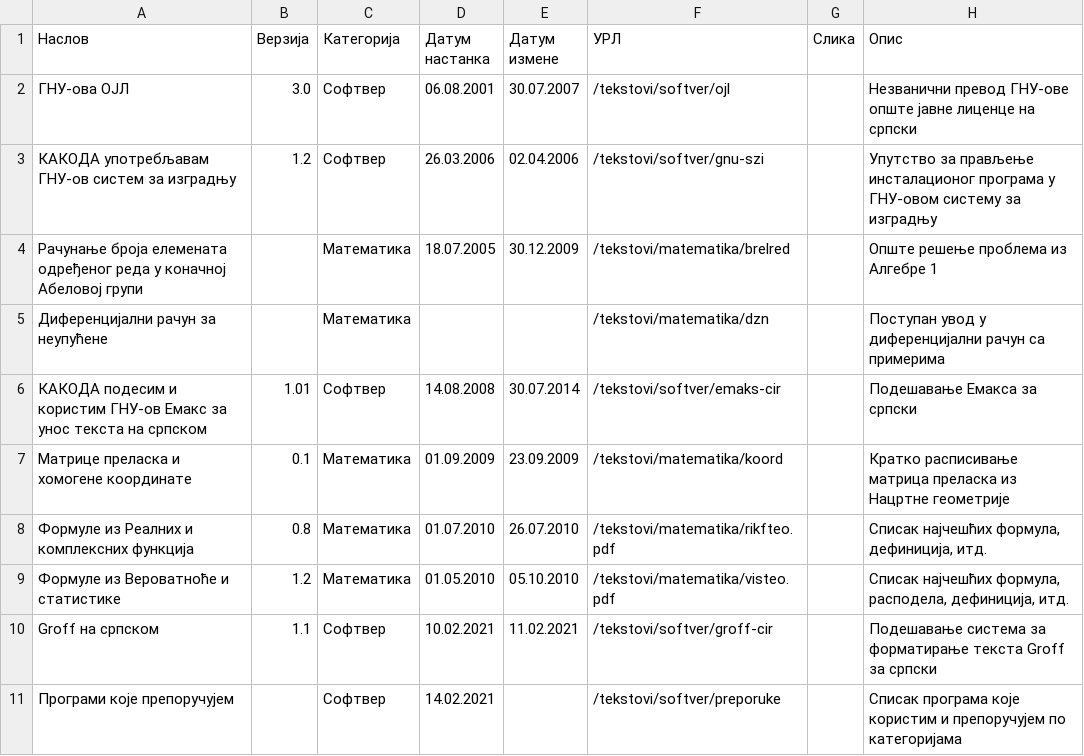
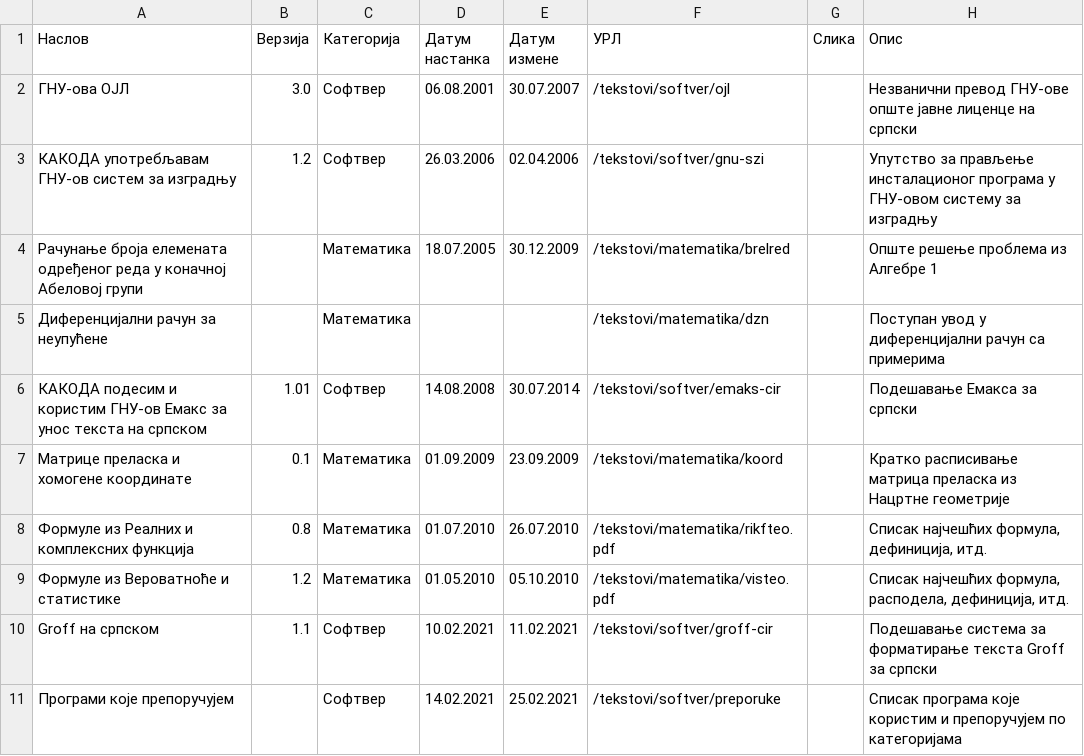
Before and after one commit to Strahinja/strahinja-org-slw, a CSV file: tekstovi/tekstovi.csv, drawn as a sheet.

Commit message:
Updated tekstovi/tekstovi.csv
Signed-off-by: Страхиња Радић <contact@strahinja.org>

```diff
--- a/tekstovi/tekstovi.csv
+++ b/tekstovi/tekstovi.csv
@@ -10,2 +10,2 @@
 "Groff на српском","1.1","Софтвер","10.02.2021","11.02.2021","/tekstovi/softver/groff-cir","","Подешавање система за форматирање текста Groff за српски"
-"Програми које препоручујем","","Софтвер","14.02.2021","","/tekstovi/softver/preporuke","","Списак програма које користим и препоручујем по категоријама"
+"Програми које препоручујем","","Софтвер","14.02.2021","25.02.2021","/tekstovi/softver/preporuke","","Списак програма које користим и препоручујем по категоријама"
```
